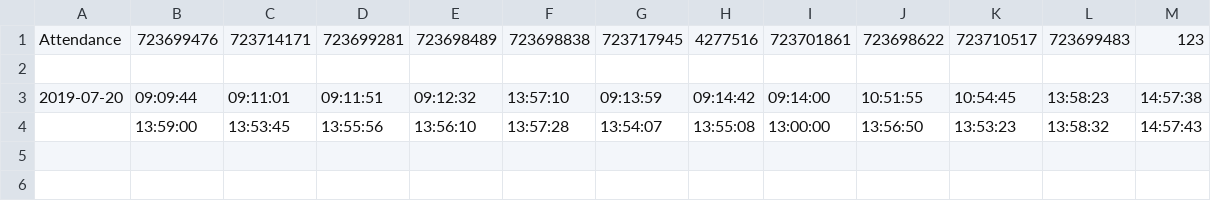
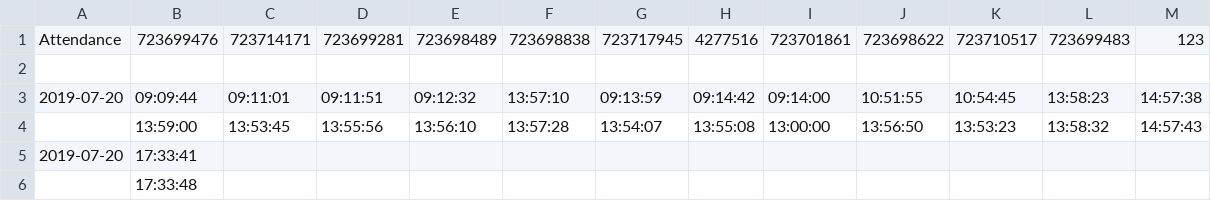
Before and after one commit to offbrandd/PunchCard, a CSV file: output/log.csv, drawn as a sheet; the diff names each change by its address in the sheet, - before the commit and + after, or states it on an @@ line.

Commit message:
GUI Version 0.4 -Main menu now lists all currently signed in users -Bug Fixes     -Fixed an issue where users      hours for one date would be      applied to any date directly      following that user has not      signed in to when totaling     -Fixed an issue where user      could only add one extra      sign in for a given date per      session

```diff
--- a/output/log.csv
+++ b/output/log.csv
+row 5: 2019-07-20 | 17:33:41
+row 6:  | 17:33:48
```
Also changed, not shown: output/totals.csv, 8 other files.
